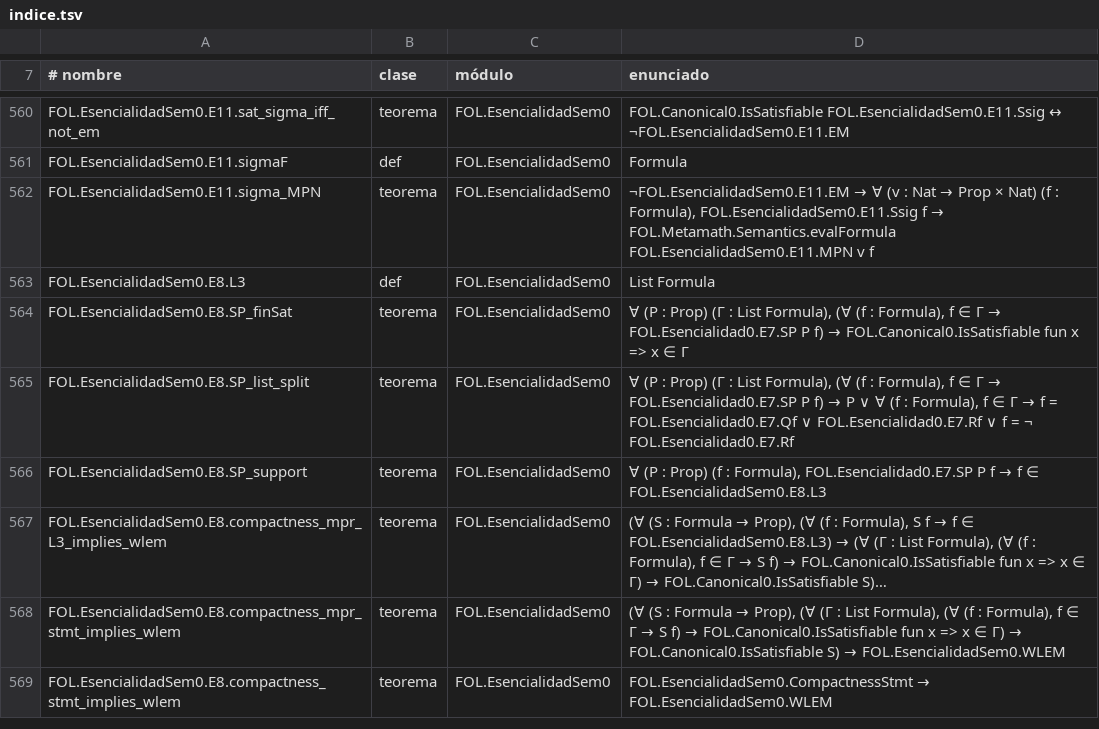
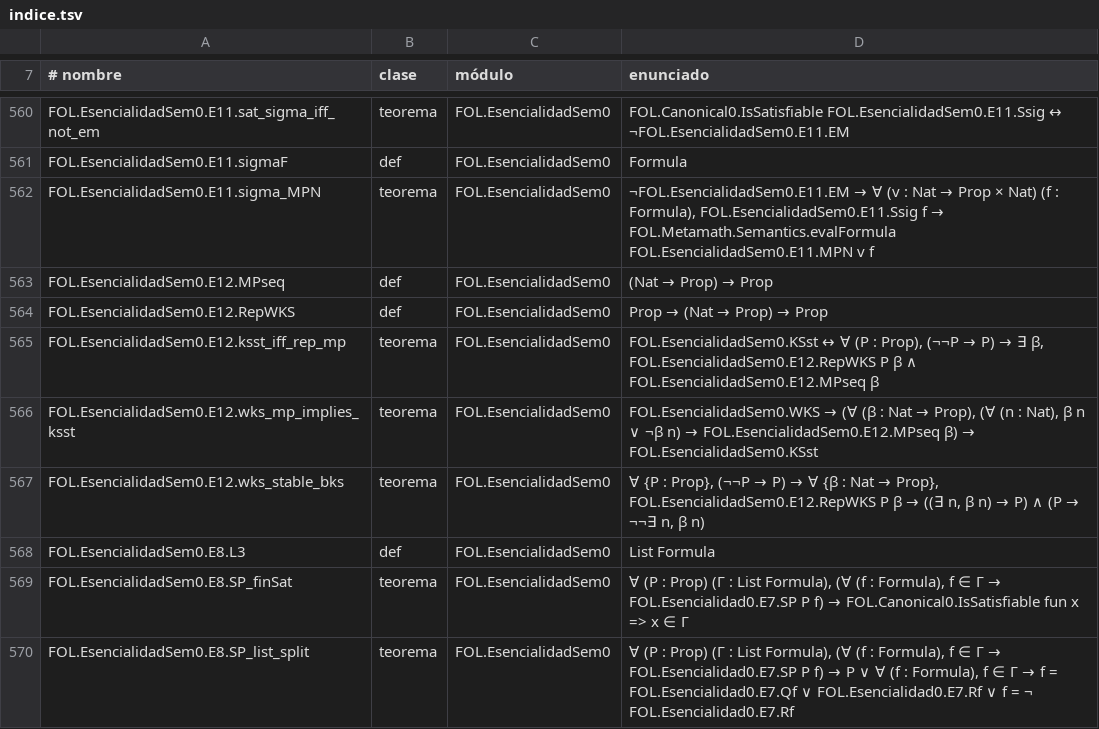
Before and after one commit to julian1c2a/FOL, a TSV file: doc/indice.tsv, drawn as a sheet; only a part is shown, gaps mark what is left out; the shorter side is filled out with more unchanged rows; long unchanged cells end in ….

```diff
--- a/doc/indice.tsv
+++ b/doc/indice.tsv
@@ -562,2 +562,7 @@ FOL.EsencialidadSem0.E11.sigmaF	def	FOL.EsencialidadSem0	Formula
 FOL.EsencialidadSem0.E11.sigma_MPN	teorema	FOL.EsencialidadSem0	¬FOL.EsencialidadSem0.E11.EM → ∀ (v : Nat → Prop × Nat) (f : Formula), FOL.EsencialidadSem0.E11.Ssig f → FOL.Metamath.Semantics.evalFormula FOL.EsencialidadSem0.E11.MPN v f
+FOL.EsencialidadSem0.E12.MPseq	def	FOL.EsencialidadSem0	(Nat → Prop) → Prop
+FOL.EsencialidadSem0.E12.RepWKS	def	FOL.EsencialidadSem0	Prop → (Nat → Prop) → Prop
+FOL.EsencialidadSem0.E12.ksst_iff_rep_mp	teorema	FOL.EsencialidadSem0	FOL.EsencialidadSem0.KSst ↔ ∀ (P : Prop), (¬¬P → P) → ∃ β, FOL.EsencialidadSem0.E12.RepWKS P β ∧ FOL.EsencialidadSem0.E12.MPseq β
+FOL.EsencialidadSem0.E12.wks_mp_implies_ksst	teorema	FOL.EsencialidadSem0	FOL.EsencialidadSem0.WKS → (∀ (β : Nat → Prop), (∀ (n : Nat), β n ∨ ¬β n) → FOL.EsencialidadSem0.E12.MPseq β) → FOL.EsencialidadSem0.KSst
+FOL.EsencialidadSem0.E12.wks_stable_bks	teorema	FOL.EsencialidadSem0	∀ {P : Prop}, (¬¬P → P) → ∀ {β : Nat → Prop}, FOL.EsencialidadSem0.E12.RepWKS P β → ((∃ n, β n) → P) ∧ (P → ¬¬∃ n, β n)
 FOL.EsencialidadSem0.E8.L3	def	FOL.EsencialidadSem0	List Formula
```
Also changed, not shown: 6 other files.
